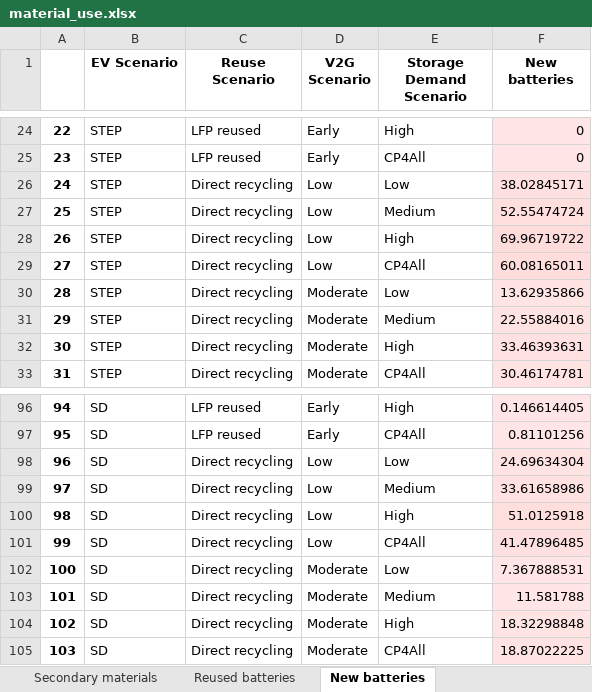
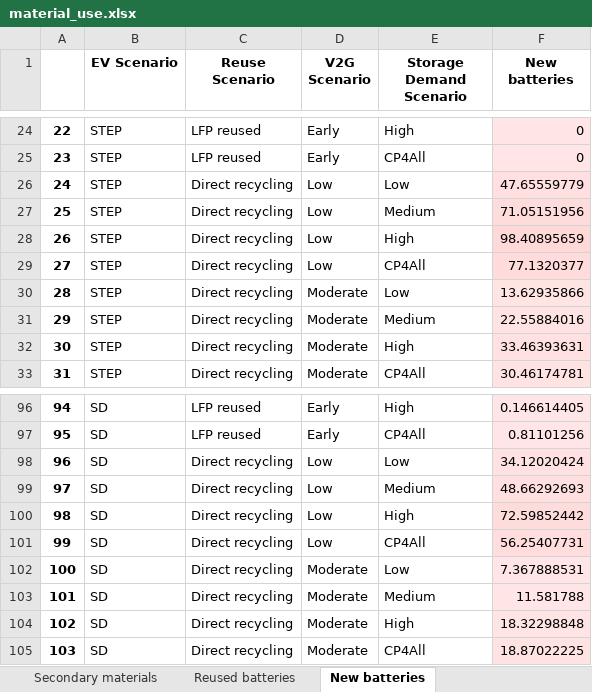
Before and after one commit to fernaag/V2G_in_EU, an Excel workbook: results/Manuscript/material_use.xlsx, sheet New batteries, drawn as a sheet; only a part is shown, gaps mark what is left out; values as stored, in another font and other column widths than the file's, no borders; the diff names each change by its address in the sheet, - before the commit and + after, or states it on an @@ line.

```diff
--- a/results/Manuscript/material_use.xlsx (sheet New batteries)
+++ b/results/Manuscript/material_use.xlsx (sheet New batteries)
-F26 (New batteries): 38.02845171
+F26 (New batteries): 47.65559779
-F27 (New batteries): 52.55474724
+F27 (New batteries): 71.05151956
-F28 (New batteries): 69.96719722
+F28 (New batteries): 98.40895659
-F29 (New batteries): 60.08165011
+F29 (New batteries): 77.1320377
-F98 (New batteries): 24.69634304
+F98 (New batteries): 34.12020424
-F99 (New batteries): 33.61658986
+F99 (New batteries): 48.66292693
-F100 (New batteries): 51.0125918
+F100 (New batteries): 72.59852442
-F101 (New batteries): 41.47896485
+F101 (New batteries): 56.25407731
```
Also changed, not shown: sheet Primary materials, sheet Secondary materials, sheet Reused batteries, 5 other files.
